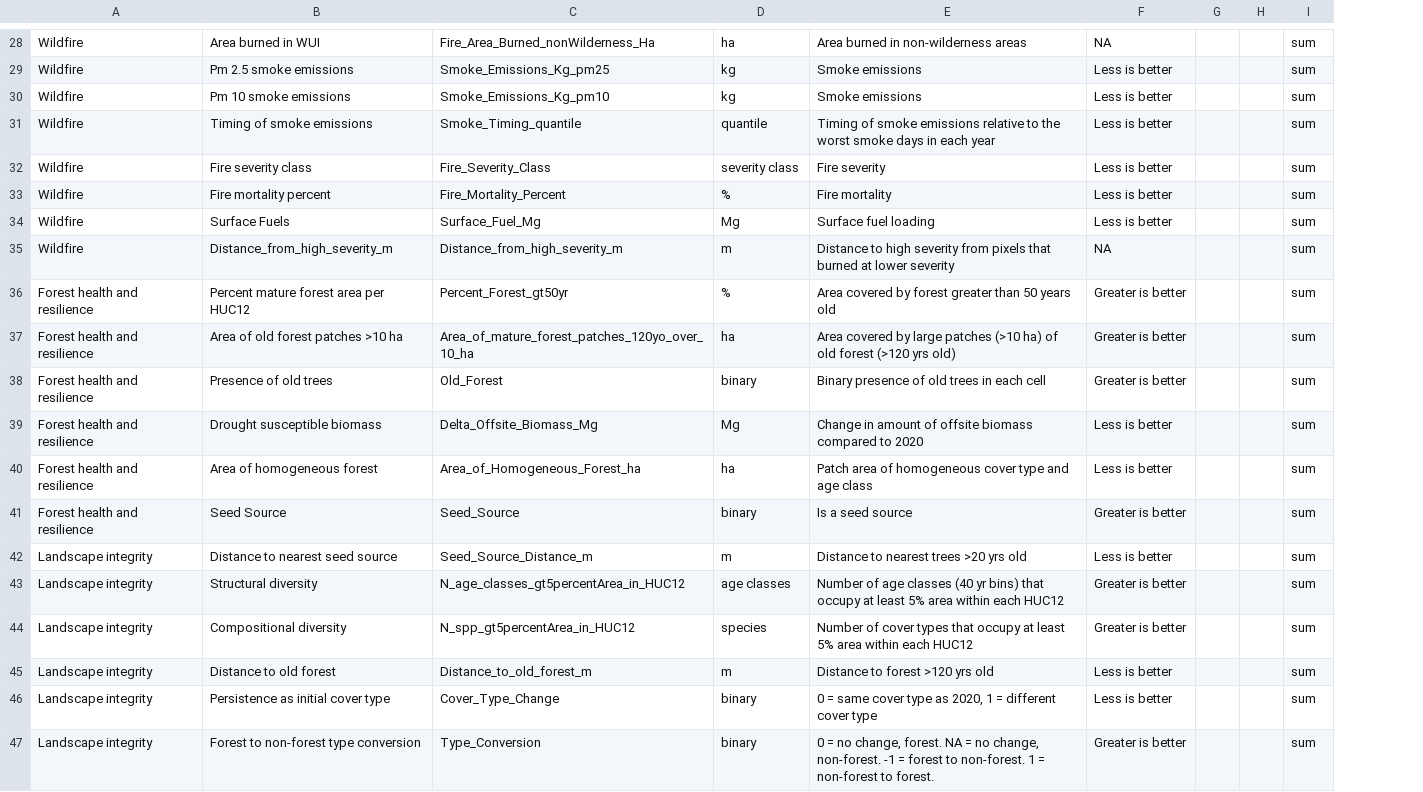
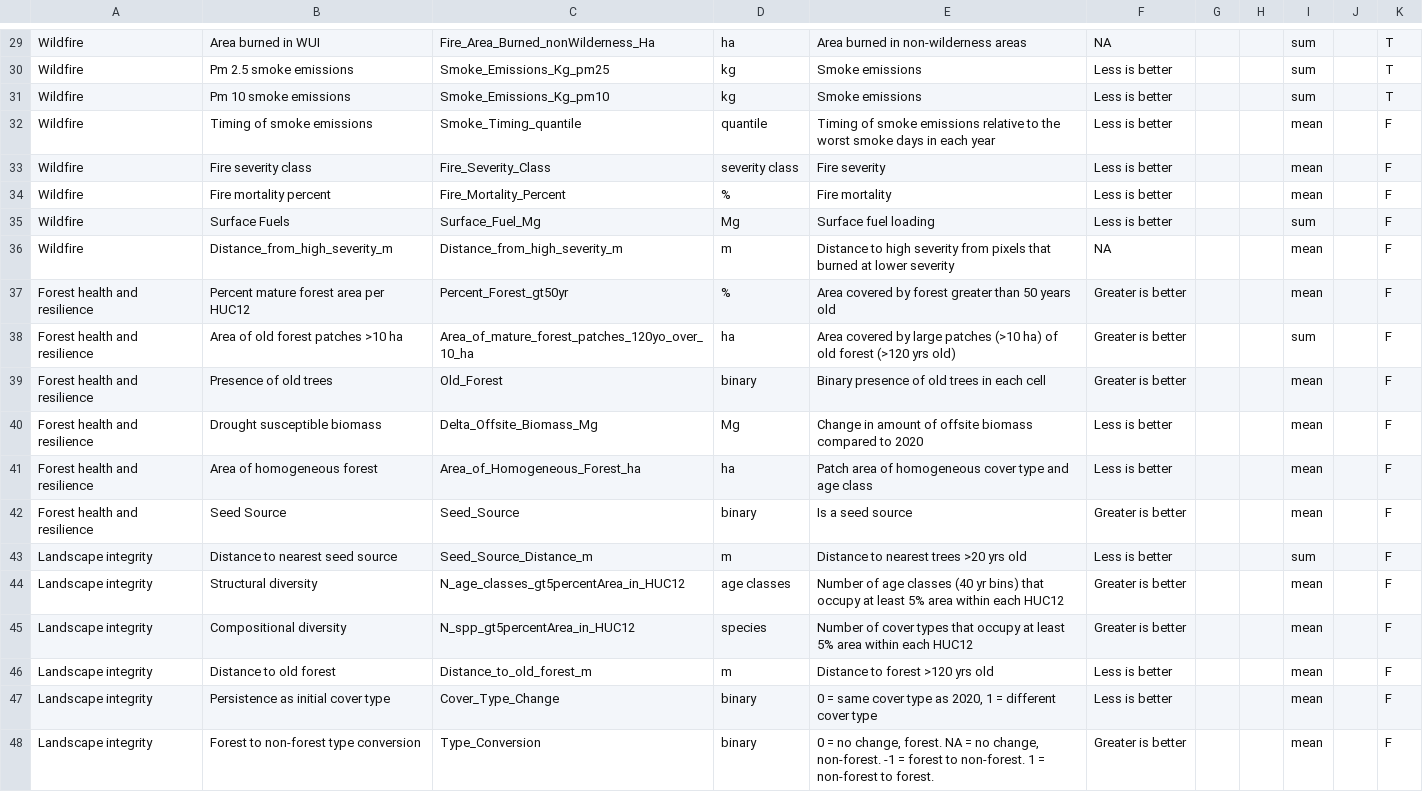
Before and after one commit to tgestabrook/PNWRS-LANDIS-2025, a CSV file: Shared_inputs/DST_Structure.csv, drawn as a sheet; only a part is shown, gaps mark what is left out; addresses are those after the commit; the diff covers the shown part only; the diff names each change by its address in the sheet, - before the commit and + after, or states it on an @@ line.

```diff
--- a/Shared_inputs/DST_Structure.csv
+++ b/Shared_inputs/DST_Structure.csv
+column J, empty
+column K, rows 29-48: T | T | T | F | F | F | F | F | F | F | F | F | F | F | F | F | F | F | F | F
-I32:I34: sum
+I32:I34: mean
-I36:I37: sum
+I36:I37: mean
-I39:I42: sum
+I39:I42: mean
-I44:I48: sum
+I44:I48: mean
```
Also changed, not shown: 1 added row and 6 edited cells elsewhere in this file, 5 other files.
